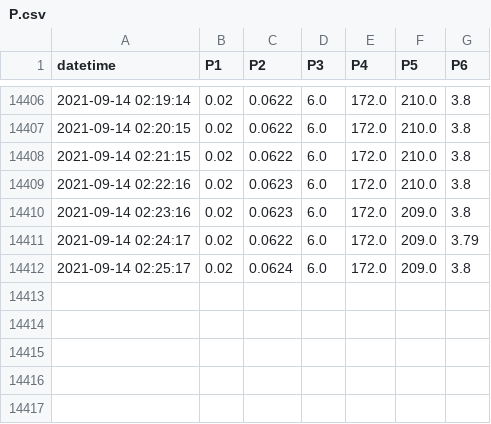
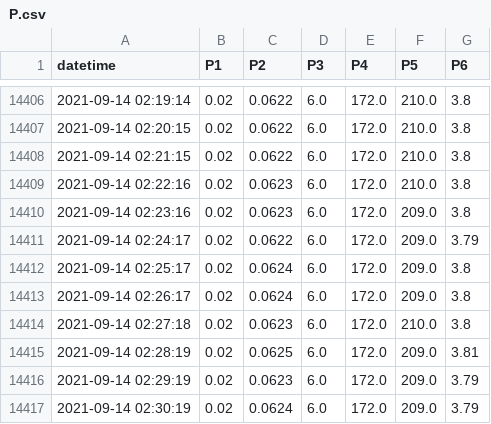
Before and after one commit to SciGEsN/SRC075, a CSV file: data/P.csv, drawn as a sheet; only a part is shown, gaps mark what is left out; the diff names each change by its address in the sheet, - before the commit and + after, or states it on an @@ line.

```diff
--- a/data/P.csv
+++ b/data/P.csv
+row 14413: 2021-09-14 02:26:17 | 0.02 | 0.0624 | 6.0 | 172.0 | 209.0 | 3.8
+row 14414: 2021-09-14 02:27:18 | 0.02 | 0.0623 | 6.0 | 172.0 | 210.0 | 3.8
+row 14415: 2021-09-14 02:28:19 | 0.02 | 0.0625 | 6.0 | 172.0 | 209.0 | 3.81
+row 14416: 2021-09-14 02:29:19 | 0.02 | 0.0623 | 6.0 | 172.0 | 209.0 | 3.79
+row 14417: 2021-09-14 02:30:19 | 0.02 | 0.0624 | 6.0 | 172.0 | 209.0 | 3.79
```
Also changed, not shown: data/T1.csv, data/T2.csv, 8 other files.
